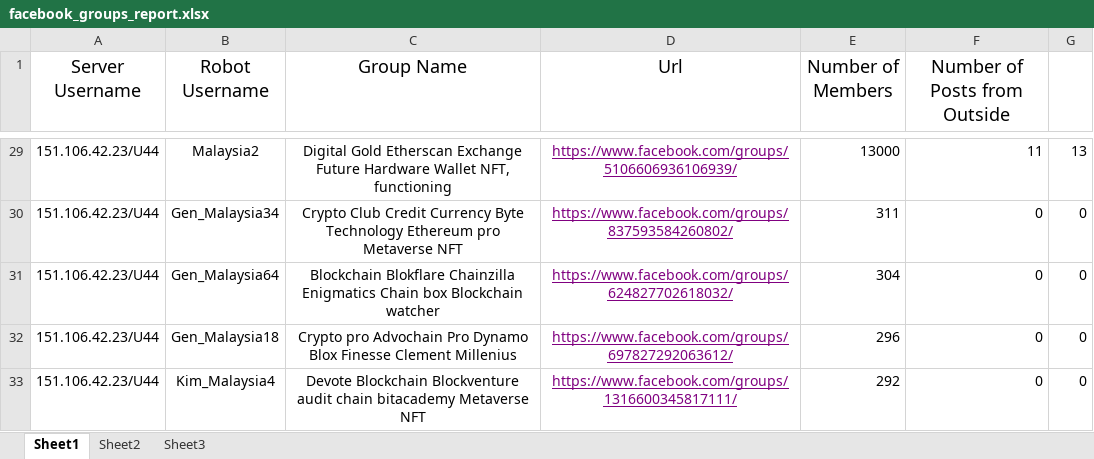
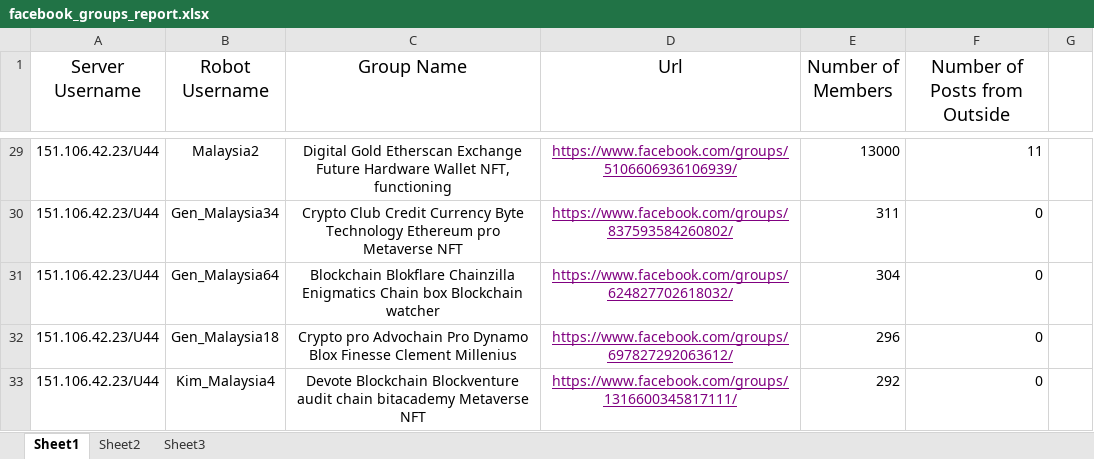
Before and after one commit to tonyyang0504/Data-Analysis, an Excel workbook: facebook_groups_report.xlsx, sheet Sheet1, drawn as a sheet; only a part is shown, gaps mark what is left out; values as stored, in another font and other column widths than the file's, no borders; the diff covers the shown part only; the diff names each change by its address in the sheet, - before the commit and + after, or states it on an @@ line.

```diff
--- a/facebook_groups_report.xlsx (sheet Sheet1)
+++ b/facebook_groups_report.xlsx (sheet Sheet1)
-G29: 13
+G29: (empty)
-G30:G33: 0
+G30:G33: (empty)
```
Also changed, not shown: 26 edited cells elsewhere in this sheet, 5 other files.
